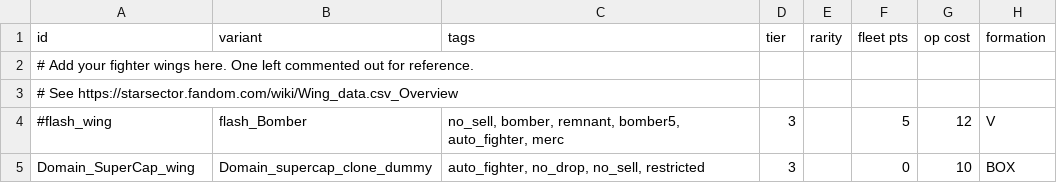
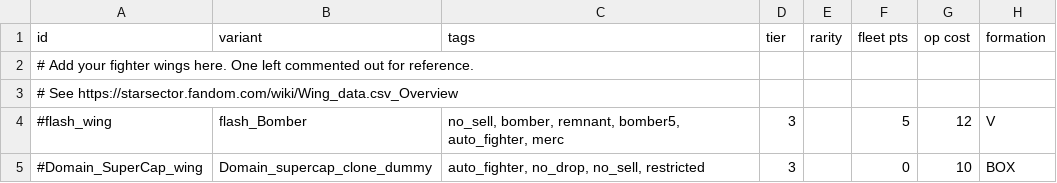
Before and after one commit to GlauberJr25/A-Silent-Siege-indev, a CSV file: data/hulls/wing_data.csv, drawn as a sheet; only a part is shown; the diff names each change by its address in the sheet, - before the commit and + after, or states it on an @@ line.

```diff
--- a/data/hulls/wing_data.csv
+++ b/data/hulls/wing_data.csv
-A5 (id): Domain_SuperCap_wing
+A5 (id): #Domain_SuperCap_wing
```
Also changed, not shown: data/campaign/rules.csv, data/hulls/ship_data.csv, 3 other files.
